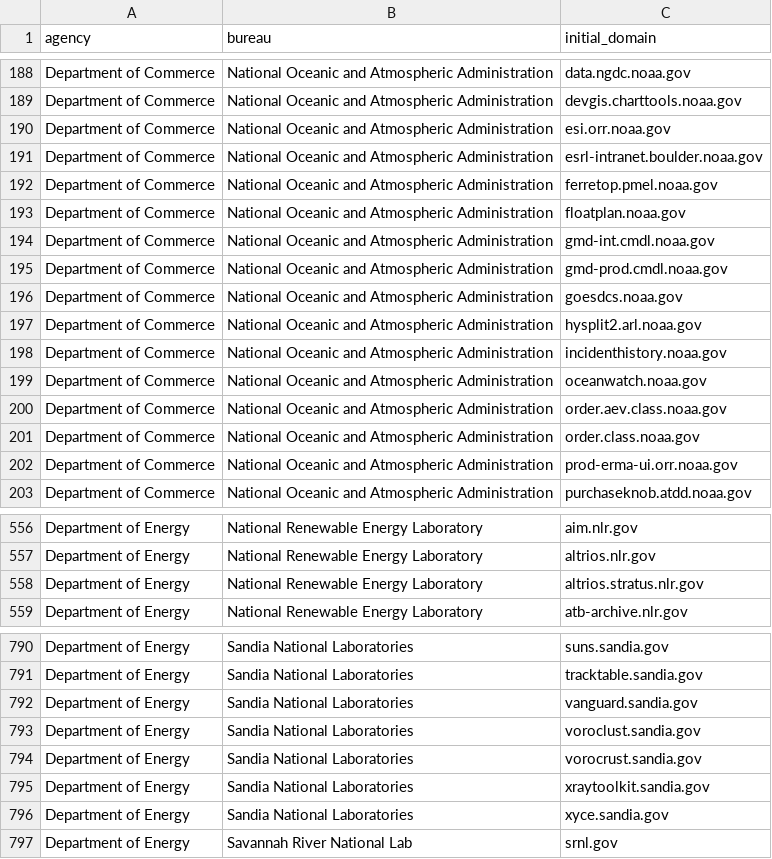
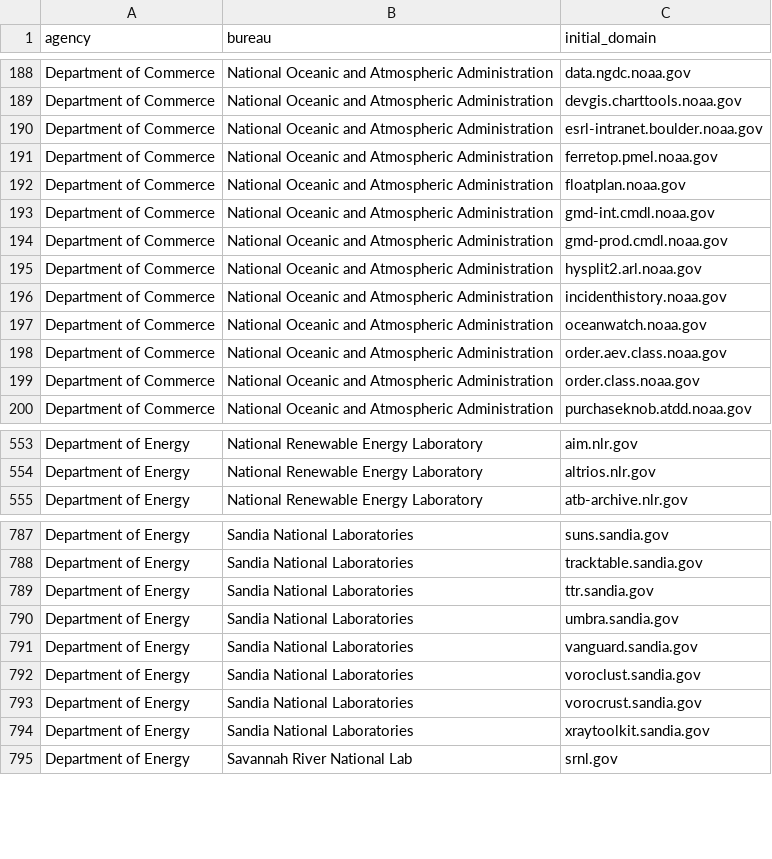
Before and after one commit to GSA/public-website-inventory, a CSV file: reports/candidates_for_addition.csv, drawn as a sheet; only a part is shown, gaps mark what is left out; the diff covers the shown part only.

```diff
--- a/reports/candidates_for_addition.csv
+++ b/reports/candidates_for_addition.csv
@@ -189,3 +189,2 @@ Department of Commerce,National Oceanic and Atmospheric Administration,data.ngdc
 Department of Commerce,National Oceanic and Atmospheric Administration,devgis.charttools.noaa.gov
-Department of Commerce,National Oceanic and Atmospheric Administration,esi.orr.noaa.gov
 Department of Commerce,National Oceanic and Atmospheric Administration,esrl-intranet.boulder.noaa.gov
@@ -195,3 +194,2 @@ Department of Commerce,National Oceanic and Atmospheric Administration,gmd-int.c
 Department of Commerce,National Oceanic and Atmospheric Administration,gmd-prod.cmdl.noaa.gov
-Department of Commerce,National Oceanic and Atmospheric Administration,goesdcs.noaa.gov
 Department of Commerce,National Oceanic and Atmospheric Administration,hysplit2.arl.noaa.gov
@@ -201,3 +199,2 @@ Department of Commerce,National Oceanic and Atmospheric Administration,order.aev
 Department of Commerce,National Oceanic and Atmospheric Administration,order.class.noaa.gov
-Department of Commerce,National Oceanic and Atmospheric Administration,prod-erma-ui.orr.noaa.gov
 Department of Commerce,National Oceanic and Atmospheric Administration,purchaseknob.atdd.noaa.gov
@@ -557,3 +554,2 @@ Department of Energy,National Renewable Energy Laboratory,aim.nlr.gov
 Department of Energy,National Renewable Energy Laboratory,altrios.nlr.gov
-Department of Energy,National Renewable Energy Laboratory,altrios.stratus.nlr.gov
 Department of Energy,National Renewable Energy Laboratory,atb-archive.nlr.gov
@@ -791,2 +788,4 @@ Department of Energy,Sandia National Laboratories,suns.sandia.gov
 Department of Energy,Sandia National Laboratories,tracktable.sandia.gov
+Department of Energy,Sandia National Laboratories,ttr.sandia.gov
+Department of Energy,Sandia National Laboratories,umbra.sandia.gov
 Department of Energy,Sandia National Laboratories,vanguard.sandia.gov
@@ -795,3 +794,2 @@ Department of Energy,Sandia National Laboratories,vorocrust.sandia.gov
 Department of Energy,Sandia National Laboratories,xraytoolkit.sandia.gov
-Department of Energy,Sandia National Laboratories,xyce.sandia.gov
 Department of Energy,Savannah River National Lab,srnl.gov
```
Also changed, not shown: 6 added rows and 6 removed rows elsewhere in this file, 2 other files.
